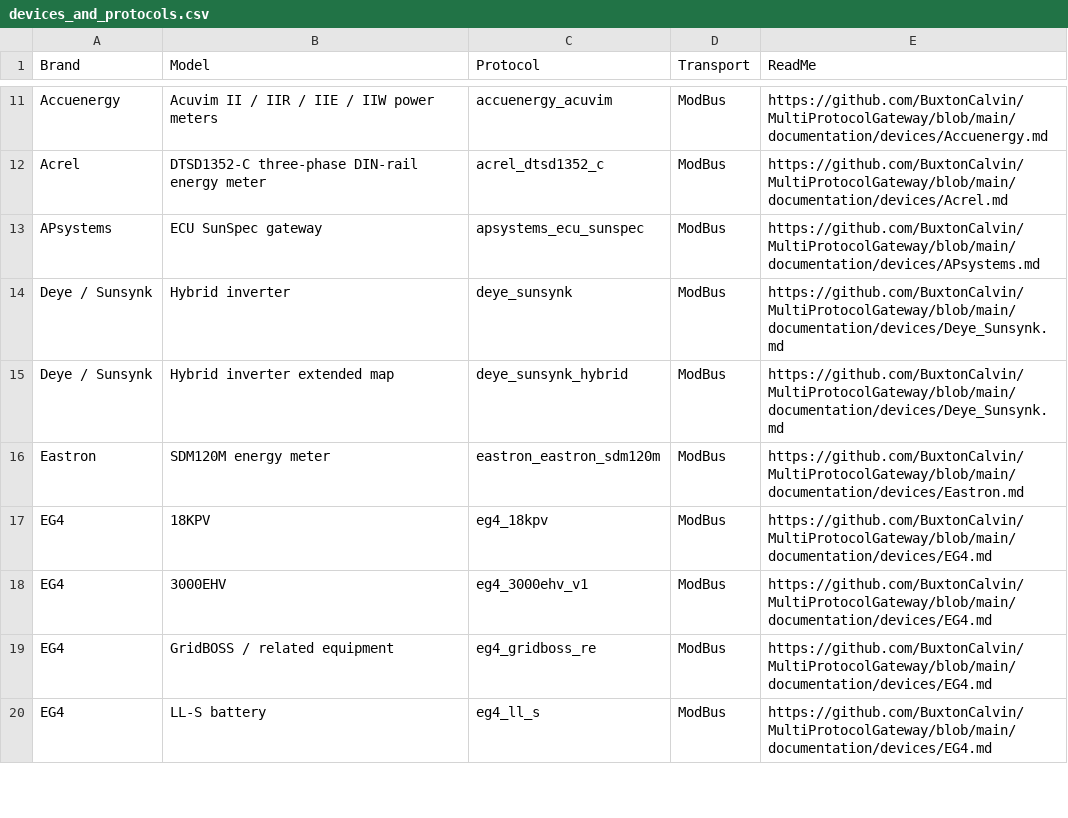
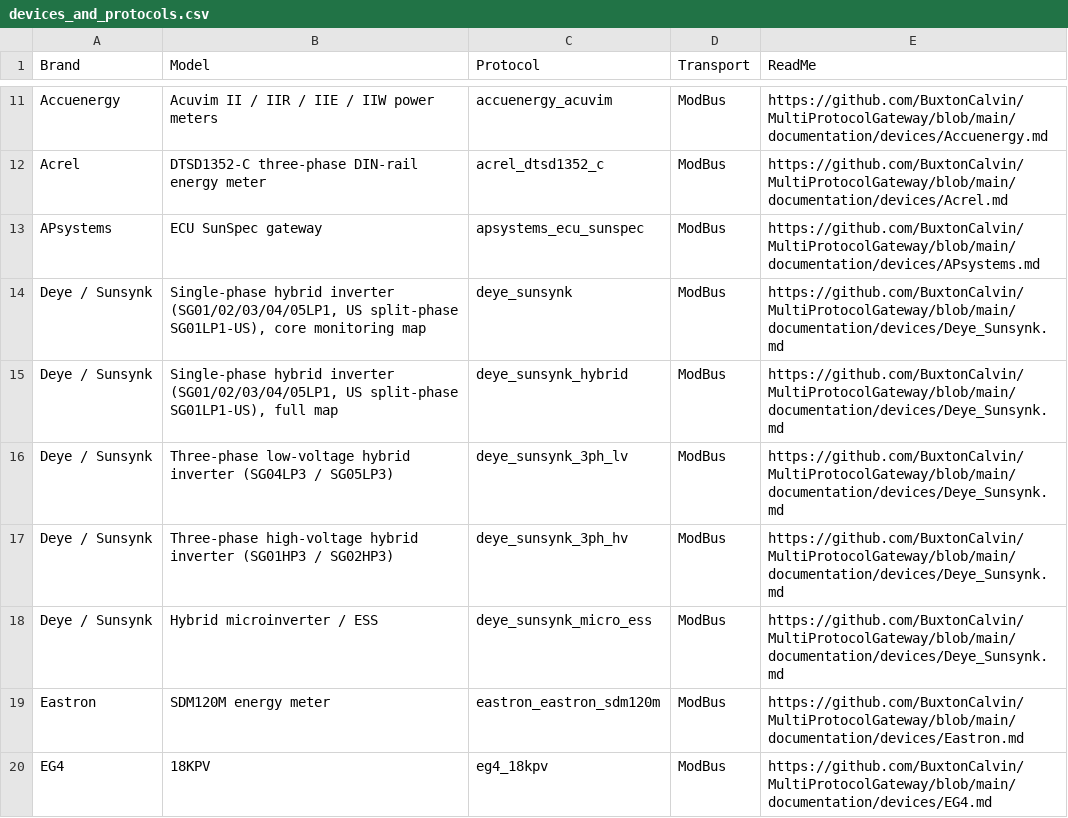
Before and after one commit to BuxtonCalvin/MultiProtocolGateway, a CSV file: documentation/usage/devices_and_protocols.csv, drawn as a sheet; only a part is shown, gaps mark what is left out; the shorter side is filled out with more unchanged rows.

```diff
--- a/documentation/usage/devices_and_protocols.csv
+++ b/documentation/usage/devices_and_protocols.csv
@@ -13,4 +13,7 @@ Acrel,DTSD1352-C three-phase DIN-rail energy meter,acrel_dtsd1352_c,ModBus,https
 APsystems,ECU SunSpec gateway,apsystems_ecu_sunspec,ModBus,https://github.com/BuxtonCalvin/MultiProtocolGateway/blob/main/documentation/devices/APsystems.md
-Deye / Sunsynk,Hybrid inverter,deye_sunsynk,ModBus,https://github.com/BuxtonCalvin/MultiProtocolGateway/blob/main/documentation/devices/Deye_Sunsynk.md
-Deye / Sunsynk,Hybrid inverter extended map,deye_sunsynk_hybrid,ModBus,https://github.com/BuxtonCalvin/MultiProtocolGateway/blob/main/documentation/devices/Deye_Sunsynk.md
+Deye / Sunsynk,"Single-phase hybrid inverter (SG01/02/03/04/05LP1, US split-phase SG01LP1-US), core monitoring map",deye_sunsynk,ModBus,https://github.com/BuxtonCalvin/MultiProtocolGateway/blob/main/documentation/devices/Deye_Sunsynk.md
+Deye / Sunsynk,"Single-phase hybrid inverter (SG01/02/03/04/05LP1, US split-phase SG01LP1-US), full map",deye_sunsynk_hybrid,ModBus,https://github.com/BuxtonCalvin/MultiProtocolGateway/blob/main/documentation/devices/Deye_Sunsynk.md
+Deye / Sunsynk,Three-phase low-voltage hybrid inverter (SG04LP3 / SG05LP3),deye_sunsynk_3ph_lv,ModBus,https://github.com/BuxtonCalvin/MultiProtocolGateway/blob/main/documentation/devices/Deye_Sunsynk.md
+Deye / Sunsynk,Three-phase high-voltage hybrid inverter (SG01HP3 / SG02HP3),deye_sunsynk_3ph_hv,ModBus,https://github.com/BuxtonCalvin/MultiProtocolGateway/blob/main/documentation/devices/Deye_Sunsynk.md
+Deye / Sunsynk,Hybrid microinverter / ESS,deye_sunsynk_micro_ess,ModBus,https://github.com/BuxtonCalvin/MultiProtocolGateway/blob/main/documentation/devices/Deye_Sunsynk.md
 Eastron,SDM120M energy meter,eastron_eastron_sdm120m,ModBus,https://github.com/BuxtonCalvin/MultiProtocolGateway/blob/main/documentation/devices/Eastron.md
```
Also changed, not shown: protocols/deye_sunsynk/deye_sunsynk.holding_registry_map.csv, protocols/deye_sunsynk/deye_sunsynk_hybrid.holding_registry_map.csv, 15 other files.
